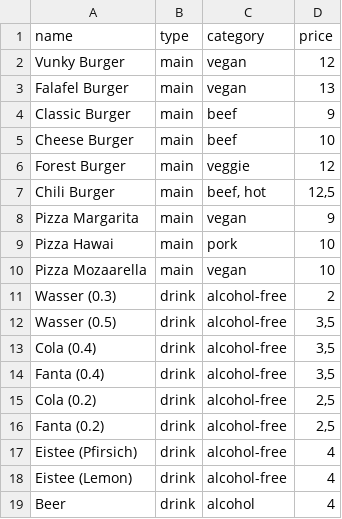
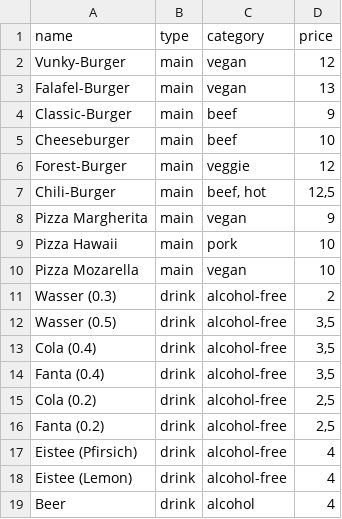
Before and after one commit to xypwn/gu-epr-07-team, a CSV file: food.csv, drawn as a sheet.

Commit message:
Update food.csv

```diff
--- a/food.csv
+++ b/food.csv
@@ -1,11 +1,11 @@
 name;type;category;price
-Vunky Burger;main;vegan;12
-Falafel Burger;main;vegan;13
-Classic Burger;main;beef;9
-Cheese Burger;main;beef;10
-Forest Burger;main;veggie;12
-Chili Burger;main;beef, hot;12,5
-Pizza Margarita;main;vegan;9
-Pizza Hawai;main;pork;10
-Pizza Mozaarella;main;vegan;10
+Vunky-Burger;main;vegan;12
+Falafel-Burger;main;vegan;13
+Classic-Burger;main;beef;9
+Cheeseburger;main;beef;10
+Forest-Burger;main;veggie;12
+Chili-Burger;main;beef, hot;12,5
+Pizza Margherita;main;vegan;9
+Pizza Hawaii;main;pork;10
+Pizza Mozarella;main;vegan;10
 Wasser (0.3);drink;alcohol-free;2
```
